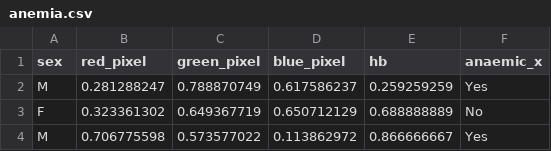
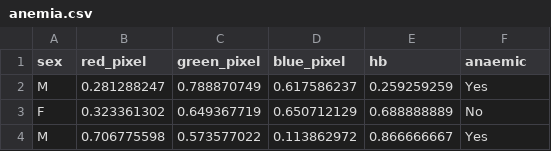
Before and after one commit to jahn2178/ma322, a CSV file: anemia.csv, drawn as a sheet; only a part is shown.

Commit message:
Update anemia.csv

```diff
--- a/anemia.csv
+++ b/anemia.csv
@@ -1,2 +1,2 @@
-sex,red_pixel,green_pixel,blue_pixel,hb,anaemic_x
+sex,red_pixel,green_pixel,blue_pixel,hb,anaemic
 M,0.281288247,0.788870749,0.617586237,0.259259259,Yes
```
